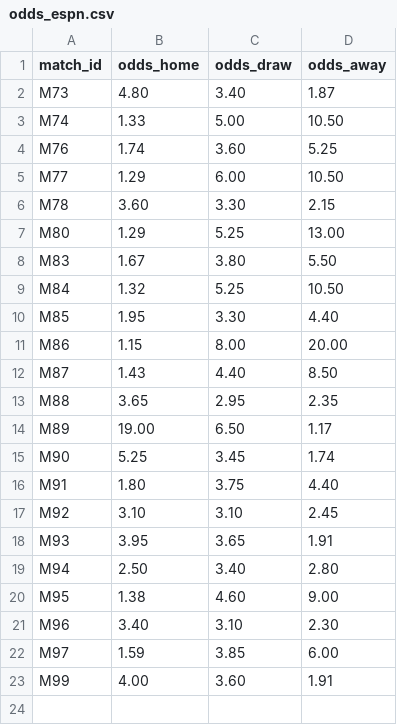
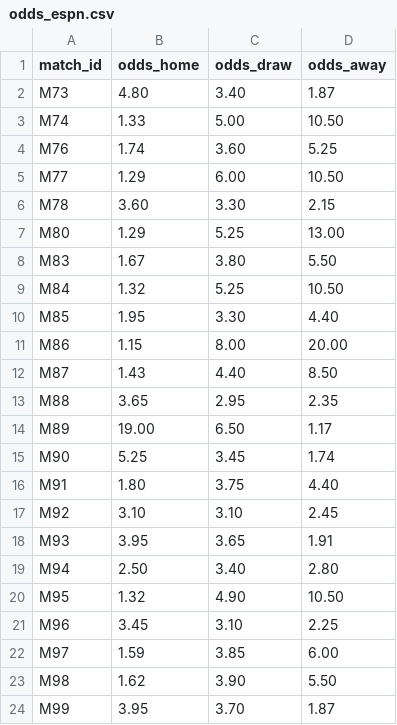
Before and after one commit to lukaspestalozzi/srftippspiel, a CSV file: tippspiel/data/tournaments/wc2026/odds_espn.csv, drawn as a sheet.

```diff
--- a/tippspiel/data/tournaments/wc2026/odds_espn.csv
+++ b/tippspiel/data/tournaments/wc2026/odds_espn.csv
@@ -19,5 +19,6 @@ M93,3.95,3.65,1.91
 M94,2.50,3.40,2.80
-M95,1.38,4.60,9.00
-M96,3.40,3.10,2.30
+M95,1.32,4.90,10.50
+M96,3.45,3.10,2.25
 M97,1.59,3.85,6.00
-M99,4.00,3.60,1.91
+M98,1.62,3.90,5.50
+M99,3.95,3.70,1.87
```
Also changed, not shown: tippspiel/data/tournaments/wc2026/odds.csv, tippspiel/data/tournaments/wc2026/odds_polymarket.csv, 4 other files.
